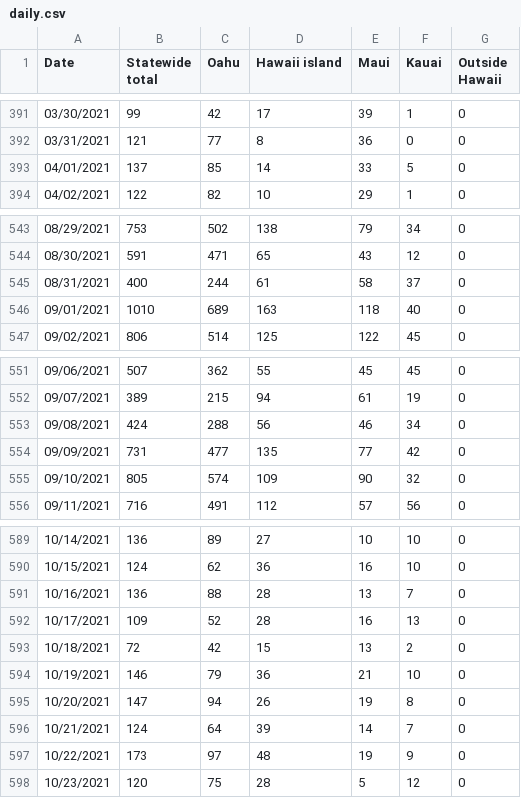
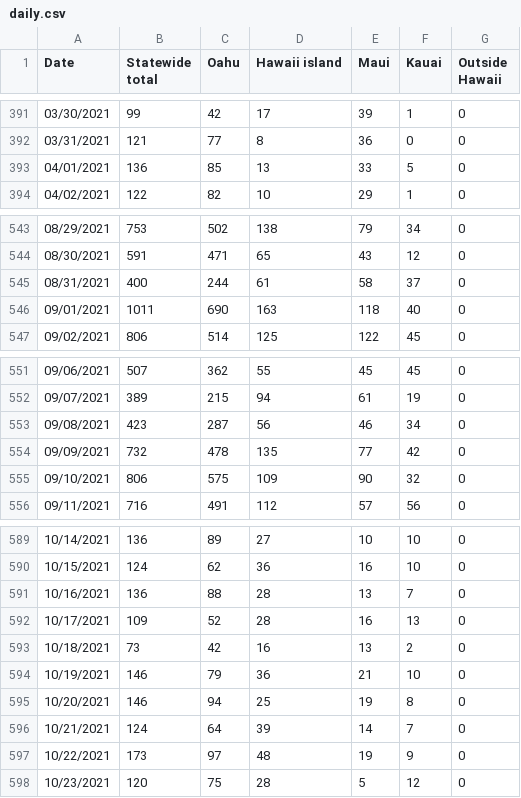
Before and after one commit to webb001/webb001.github.io, a CSV file: daily.csv, drawn as a sheet; only a part is shown, gaps mark what is left out; the diff covers the shown part only.

```diff
--- a/daily.csv
+++ b/daily.csv
@@ -392,3 +392,3 @@ Date,Statewide total,Oahu,Hawaii island,Maui,Kauai,Outside Hawaii
 03/31/2021,121,77,8,36,0,0
-04/01/2021,137,85,14,33,5,0
+04/01/2021,136,85,13,33,5,0
 04/02/2021,122,82,10,29,1,0
@@ -545,3 +545,3 @@ Date,Statewide total,Oahu,Hawaii island,Maui,Kauai,Outside Hawaii
 08/31/2021,400,244,61,58,37,0
-09/01/2021,1010,689,163,118,40,0
+09/01/2021,1011,690,163,118,40,0
 09/02/2021,806,514,125,122,45,0
@@ -552,5 +552,5 @@ Date,Statewide total,Oahu,Hawaii island,Maui,Kauai,Outside Hawaii
 09/07/2021,389,215,94,61,19,0
-09/08/2021,424,288,56,46,34,0
-09/09/2021,731,477,135,77,42,0
-09/10/2021,805,574,109,90,32,0
+09/08/2021,423,287,56,46,34,0
+09/09/2021,732,478,135,77,42,0
+09/10/2021,806,575,109,90,32,0
 09/11/2021,716,491,112,57,56,0
@@ -592,5 +592,5 @@ Date,Statewide total,Oahu,Hawaii island,Maui,Kauai,Outside Hawaii
 10/17/2021,109,52,28,16,13,0
-10/18/2021,72,42,15,13,2,0
+10/18/2021,73,42,16,13,2,0
 10/19/2021,146,79,36,21,10,0
-10/20/2021,147,94,26,19,8,0
+10/20/2021,146,94,25,19,8,0
 10/21/2021,124,64,39,14,7,0
```
Also changed, not shown: 1 added row and 29 edited cells elsewhere in this file, 9 other files.
